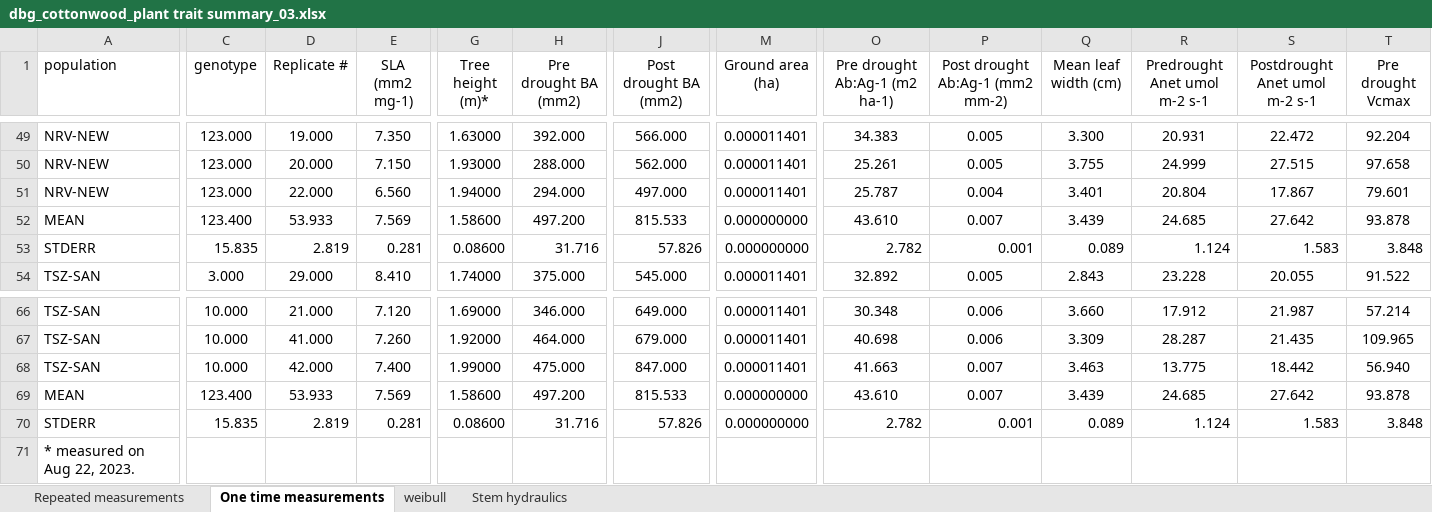
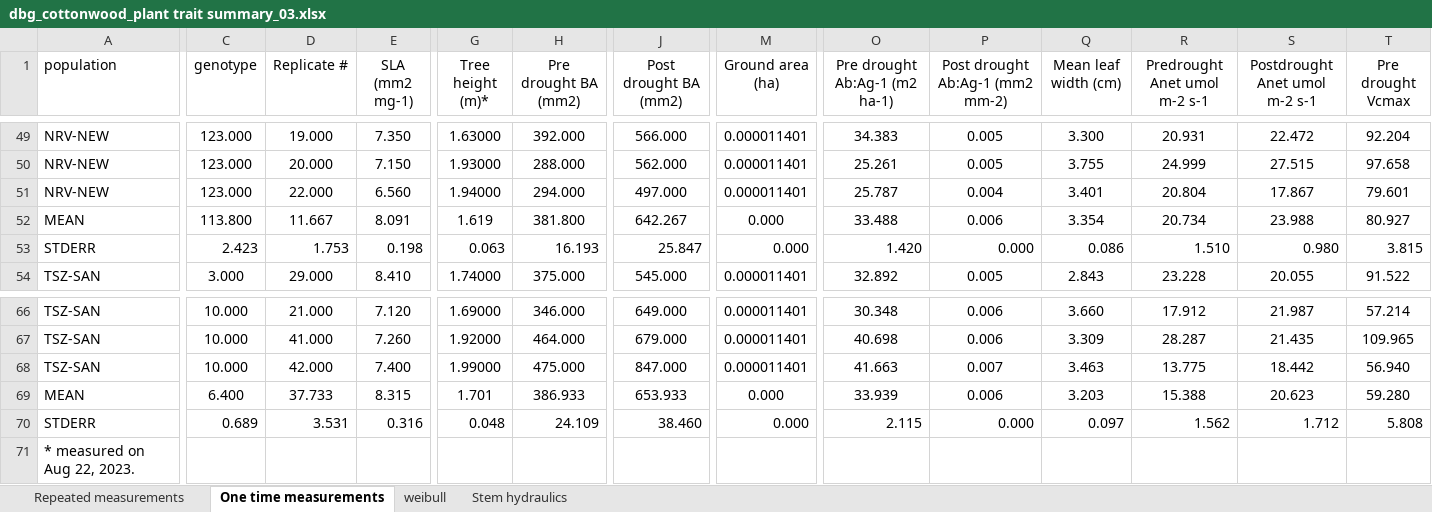
Before and after one commit to ForestEcophys-OSU/som-cottonwood-leaf-cooling, an Excel workbook: data/dbg_cottonwood_plant trait summary_03.xlsx, sheet One time measurements, drawn as a sheet; only a part is shown, gaps mark what is left out; values as stored, in another font and other column widths than the file's, no borders; removed rows and columns are numbered as before the commit, all else as after; rows hold the shown columns only; the diff covers the shown part only; the diff names each change by its address in the sheet, - before the commit and + after, or states it on an @@ line.

Commit message:
Forgot to take proper averages and stderr for every population, doesn't effect results.

```diff
--- a/data/dbg_cottonwood_plant trait summary_03.xlsx (sheet One time measurements)
+++ b/data/dbg_cottonwood_plant trait summary_03.xlsx (sheet One time measurements)
-row 52: MEAN | 123.400 | 53.933 | 7.569 | 1.58600 | 497.200 | 815.533 | 0.000000000 | 43.610 | 0.007 | 3.439 | 24.685 | 27.642 | 93.878
+row 52: MEAN | 113.800 | 11.667 | 8.091 | 1.619 | 381.800 | 642.267 | 0.000 | 33.488 | 0.006 | 3.354 | 20.734 | 23.988 | 80.927
-C53 (genotype): 15.835
+C53 (genotype): 2.423
-D53 (Replicate #): 2.819
+D53 (Replicate #): 1.753
-E53 (SLA (mm2 mg-1)): 0.281
+E53 (SLA (mm2 mg-1)): 0.198
-G53 (Tree height (m)*): 0.08600
+G53 (Tree height (m)*): 0.063
-H53 (Pre drought BA (mm2)): 31.716
+H53 (Pre drought BA (mm2)): 16.193
-J53 (Post drought BA (mm2)): 57.826
+J53 (Post drought BA (mm2)): 25.847
-M53 (Ground area (ha)): 0.000000000
+M53 (Ground area (ha)): 0.000
-O53 (Pre drought Ab:Ag-1 (m2 ha-1)): 2.782
+O53 (Pre drought Ab:Ag-1 (m2 ha-1)): 1.420
-P53 (Post drought Ab:Ag-1 (mm2 mm-2)): 0.001
+P53 (Post drought Ab:Ag-1 (mm2 mm-2)): 0.000
-Q53 (Mean leaf width (cm)): 0.089
+Q53 (Mean leaf width (cm)): 0.086
-R53 (Predrought Anet umol m-2 s-1): 1.124
+R53 (Predrought Anet umol m-2 s-1): 1.510
-S53 (Postdrought Anet umol m-2 s-1): 1.583
+S53 (Postdrought Anet umol m-2 s-1): 0.980
-T53 (Pre drought Vcmax): 3.848
+T53 (Pre drought Vcmax): 3.815
-row 69: MEAN | 123.400 | 53.933 | 7.569 | 1.58600 | 497.200 | 815.533 | 0.000000000 | 43.610 | 0.007 | 3.439 | 24.685 | 27.642 | 93.878
+row 69: MEAN | 6.400 | 37.733 | 8.315 | 1.701 | 386.933 | 653.933 | 0.000 | 33.939 | 0.006 | 3.203 | 15.388 | 20.623 | 59.280
-C70 (genotype): 15.835
+C70 (genotype): 0.689
-D70 (Replicate #): 2.819
+D70 (Replicate #): 3.531
-E70 (SLA (mm2 mg-1)): 0.281
+E70 (SLA (mm2 mg-1)): 0.316
-G70 (Tree height (m)*): 0.08600
+G70 (Tree height (m)*): 0.048
-H70 (Pre drought BA (mm2)): 31.716
+H70 (Pre drought BA (mm2)): 24.109
-J70 (Post drought BA (mm2)): 57.826
+J70 (Post drought BA (mm2)): 38.460
-M70 (Ground area (ha)): 0.000000000
+M70 (Ground area (ha)): 0.000
-O70 (Pre drought Ab:Ag-1 (m2 ha-1)): 2.782
+O70 (Pre drought Ab:Ag-1 (m2 ha-1)): 2.115
-P70 (Post drought Ab:Ag-1 (mm2 mm-2)): 0.001
+P70 (Post drought Ab:Ag-1 (mm2 mm-2)): 0.000
-Q70 (Mean leaf width (cm)): 0.089
+Q70 (Mean leaf width (cm)): 0.097
-R70 (Predrought Anet umol m-2 s-1): 1.124
+R70 (Predrought Anet umol m-2 s-1): 1.562
-S70 (Postdrought Anet umol m-2 s-1): 1.583
+S70 (Postdrought Anet umol m-2 s-1): 1.712
-T70 (Pre drought Vcmax): 3.848
+T70 (Pre drought Vcmax): 5.808
```
Also changed, not shown: 6 edited cells elsewhere in this sheet, formulas that keep their value.
